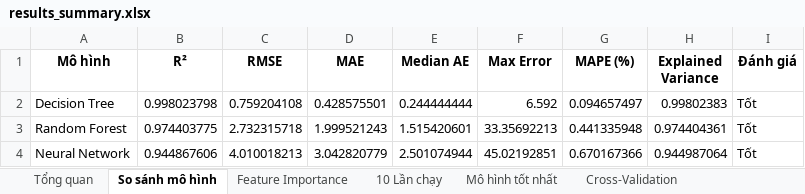
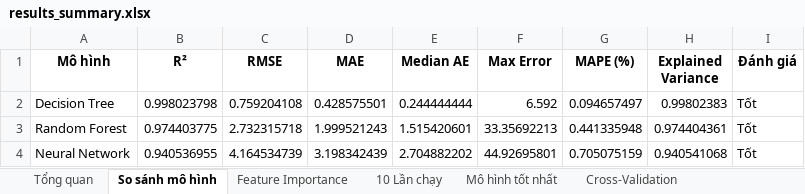
Before and after one commit to quocvinh-0/decision-tree-analysis, an Excel workbook: result/results_summary.xlsx, sheet So sánh mô hình, drawn as a sheet; values as stored, in another font and other column widths than the file's, no borders; the diff names each change by its address in the sheet, - before the commit and + after, or states it on an @@ line.

```diff
--- a/result/results_summary.xlsx (sheet So sánh mô hình)
+++ b/result/results_summary.xlsx (sheet So sánh mô hình)
-B4 (R²): 0.944867606
+B4 (R²): 0.940536955
-C4 (RMSE): 4.010018213
+C4 (RMSE): 4.164534739
-D4 (MAE): 3.042820779
+D4 (MAE): 3.198342439
-E4 (Median AE): 2.501074944
+E4 (Median AE): 2.704882202
-F4 (Max Error): 45.02192851
+F4 (Max Error): 44.92695801
-G4 (MAPE (%)): 0.670167366
+G4 (MAPE (%)): 0.705075159
-H4 (Explained Variance): 0.944987064
+H4 (Explained Variance): 0.940541068
```
Also changed, not shown: 30 other files.
